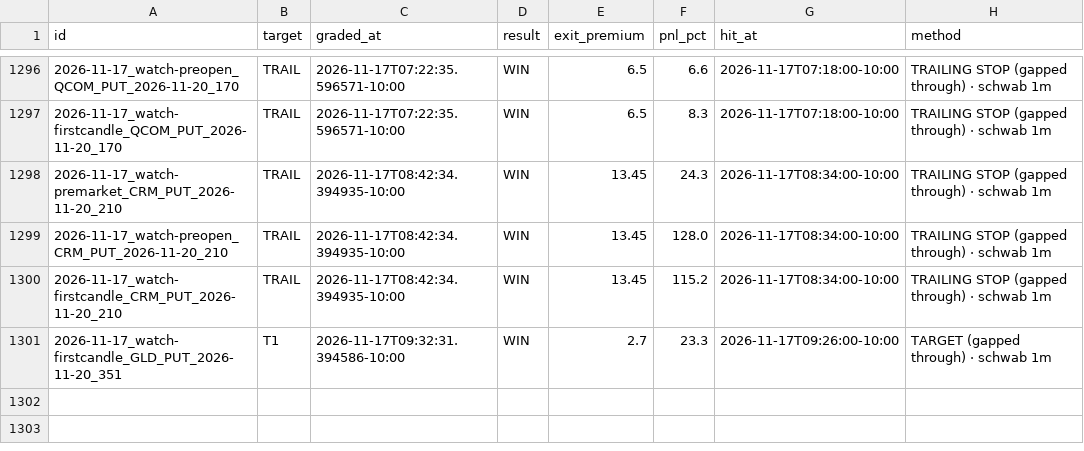
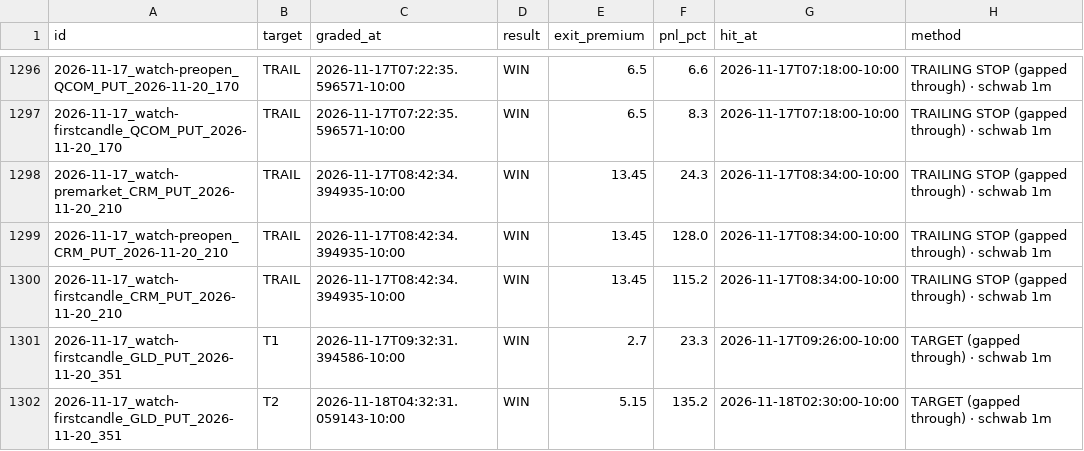
Before and after one commit to Seed808/theesness-market, a CSV file: ledger/watch_grades.csv, drawn as a sheet; only a part is shown, gaps mark what is left out; the diff names each change by its address in the sheet, - before the commit and + after, or states it on an @@ line.

```diff
--- a/ledger/watch_grades.csv
+++ b/ledger/watch_grades.csv
+row 1302: 2026-11-17_watch-firstcandle_GLD_PUT_2026-11-20_351 | T2 | 2026-11-18T04:32:31.059143-10:00 | WIN | 5.15 | 135.2 | 2026-11-18T02:30:00-10:00 | TARGET (gapped through) · schwab 1m
```
Also changed, not shown: ledger/grades.csv, ledger/grades_t1.csv, 6 other files.
